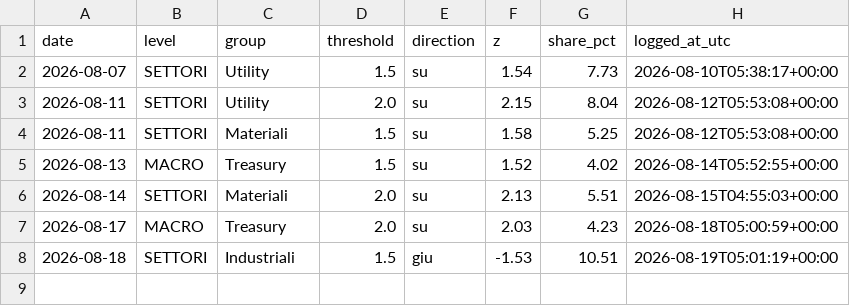
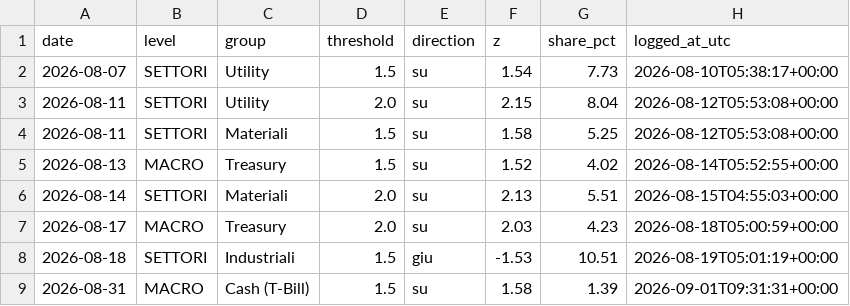
Before and after one commit to LukeGSW/liquidity-flow-map, a CSV file: research/live_events_log.csv, drawn as a sheet; the diff names each change by its address in the sheet, - before the commit and + after, or states it on an @@ line.

```diff
--- a/research/live_events_log.csv
+++ b/research/live_events_log.csv
+row 9: 2026-08-31 | MACRO | Cash (T-Bill) | 1.5 | su | 1.58 | 1.39 | 2026-09-01T09:31:31+00:00
```
Also changed, not shown: 1 other file.
